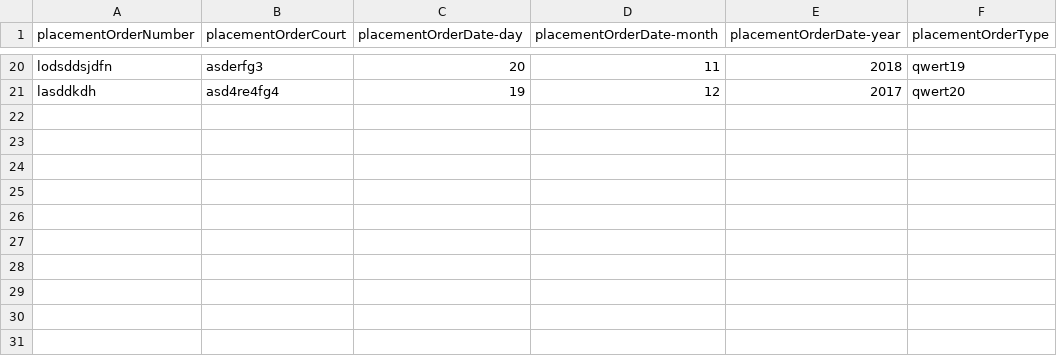
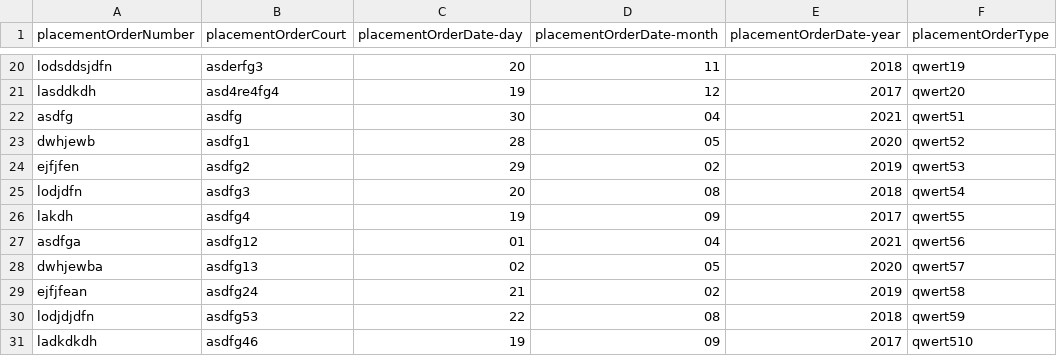
Before and after one commit to hmcts/adoption-performance, a CSV file: src/gatling/resources/placementOrder.csv, drawn as a sheet; only a part is shown, gaps mark what is left out; the diff names each change by its address in the sheet, - before the commit and + after, or states it on an @@ line.

```diff
--- a/src/gatling/resources/placementOrder.csv
+++ b/src/gatling/resources/placementOrder.csv
+row 22: asdfg | asdfg | 30 | 04 | 2021 | qwert51
+row 23: dwhjewb | asdfg1 | 28 | 05 | 2020 | qwert52
+row 24: ejfjfen | asdfg2 | 29 | 02 | 2019 | qwert53
+row 25: lodjdfn | asdfg3 | 20 | 08 | 2018 | qwert54
+row 26: lakdh | asdfg4 | 19 | 09 | 2017 | qwert55
+row 27: asdfga | asdfg12 | 01 | 04 | 2021 | qwert56
+row 28: dwhjewba | asdfg13 | 02 | 05 | 2020 | qwert57
+row 29: ejfjfean | asdfg24 | 21 | 02 | 2019 | qwert58
+row 30: lodjdjdfn | asdfg53 | 22 | 08 | 2018 | qwert59
+row 31: ladkdkdh | asdfg46 | 19 | 09 | 2017 | qwert510
```
Also changed, not shown: src/gatling/resources/agencyDetails.csv, src/gatling/resources/applicant.csv, 5 other files.
